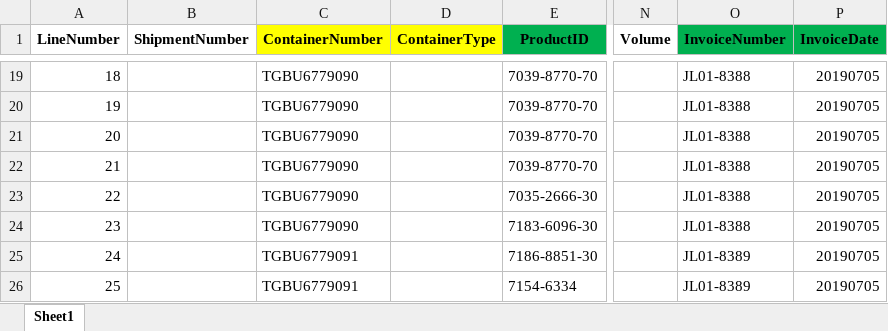
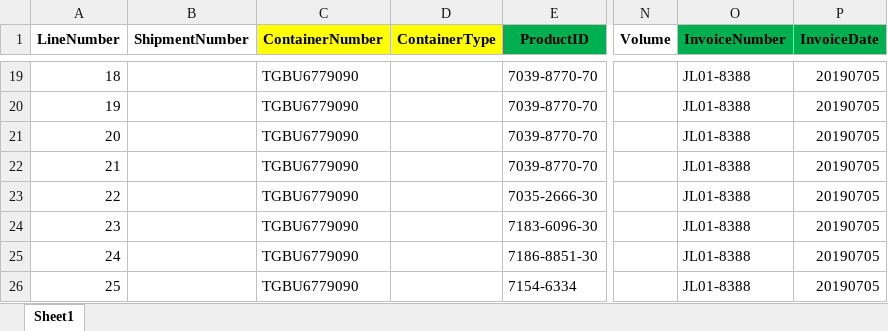
Before and after one commit to dinarpratnya12/fa_sai, an Excel workbook: excel/import_data.xlsx, sheet Sheet1, drawn as a sheet; only a part is shown, gaps mark what is left out; values as stored, in another font and other column widths than the file's, no borders; the diff names each change by its address in the sheet, - before the commit and + after, or states it on an @@ line.

Commit message:
db baru lagi, maaf banyak refisi data inputnya. sebel gw

```diff
--- a/excel/import_data.xlsx (sheet Sheet1)
+++ b/excel/import_data.xlsx (sheet Sheet1)
-C25:C26 (ContainerNumber): TGBU6779091
+C25:C26 (ContainerNumber): TGBU6779090
-O25:O26 (InvoiceNumber): JL01-8389
+O25:O26 (InvoiceNumber): JL01-8388
```
Also changed, not shown: 3 other files.
